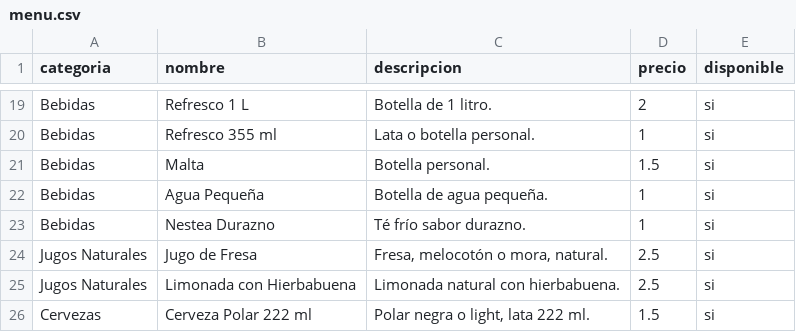
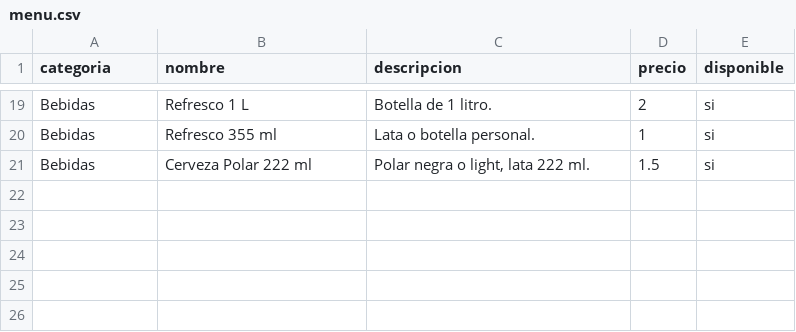
Before and after one commit to EldaC23/elpoint, a CSV file: menu.csv, drawn as a sheet; only a part is shown, gaps mark what is left out.

```diff
--- a/menu.csv
+++ b/menu.csv
@@ -20,7 +20,2 @@ Bebidas,Refresco 1 L,Botella de 1 litro.,2,si
 Bebidas,Refresco 355 ml,Lata o botella personal.,1,si
-Bebidas,Malta,Botella personal.,1.5,si
-Bebidas,Agua Pequeña,Botella de agua pequeña.,1,si
-Bebidas,Nestea Durazno,Té frío sabor durazno.,1,si
-Jugos Naturales,Jugo de Fresa,"Fresa, melocotón o mora, natural.",2.5,si
-Jugos Naturales,Limonada con Hierbabuena,Limonada natural con hierbabuena.,2.5,si
-Cervezas,Cerveza Polar 222 ml,"Polar negra o light, lata 222 ml.",1.5,si
+Bebidas,Cerveza Polar 222 ml,"Polar negra o light, lata 222 ml.",1.5,si
```
Also changed, not shown: 2 other files.
